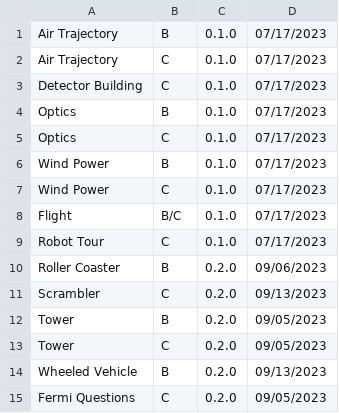
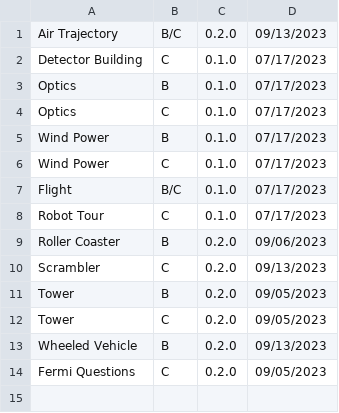
Before and after one commit to Duosmium/duosmium-event-scoresheets, a CSV file: versions.csv, drawn as a sheet.

Commit message:
Update versions.csv

```diff
--- a/versions.csv
+++ b/versions.csv
@@ -1,3 +1,2 @@
-Air Trajectory,B,0.1.0,07/17/2023
-Air Trajectory,C,0.1.0,07/17/2023
+Air Trajectory,B/C,0.2.0,09/13/2023
 Detector Building,C,0.1.0,07/17/2023
```
